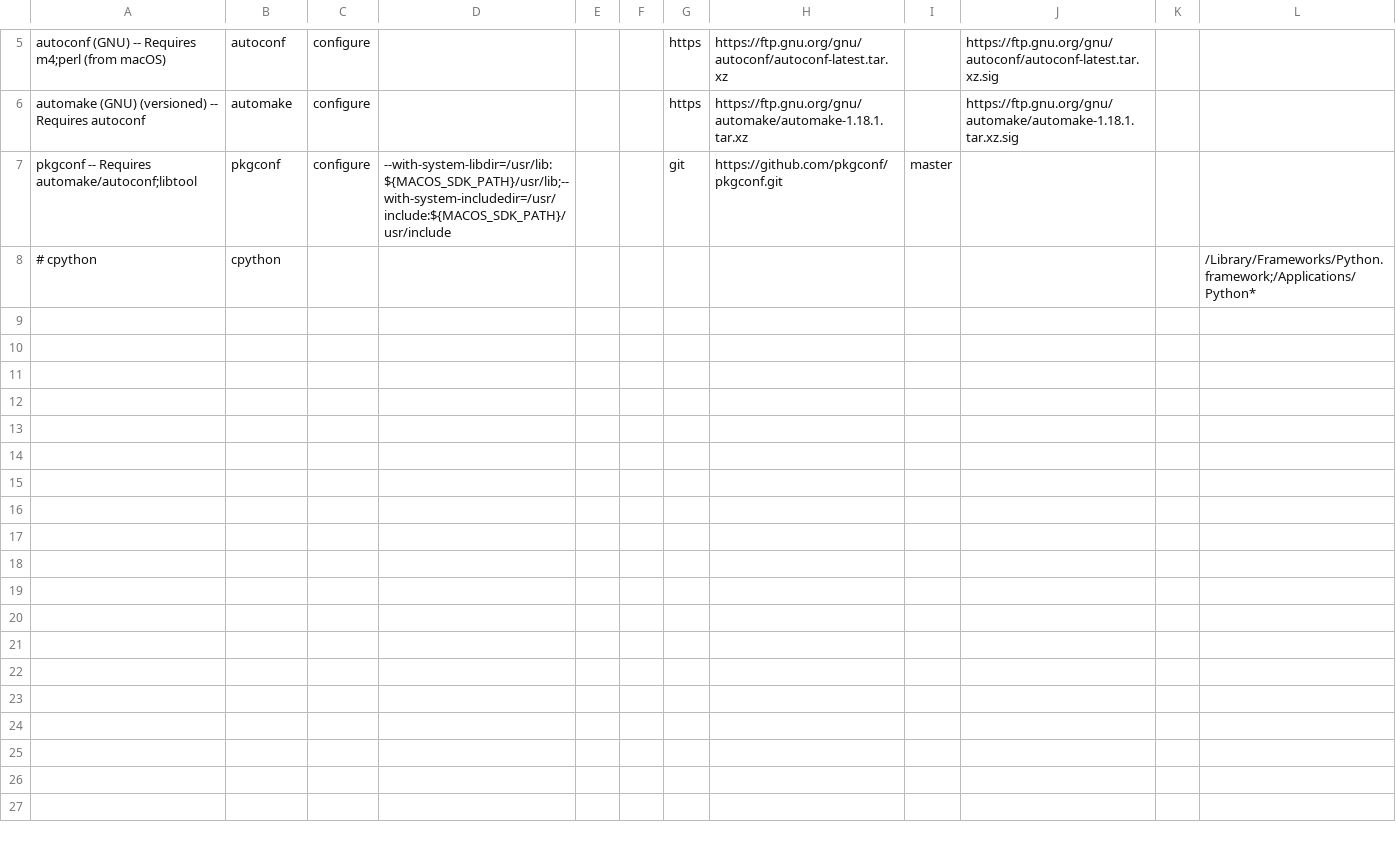
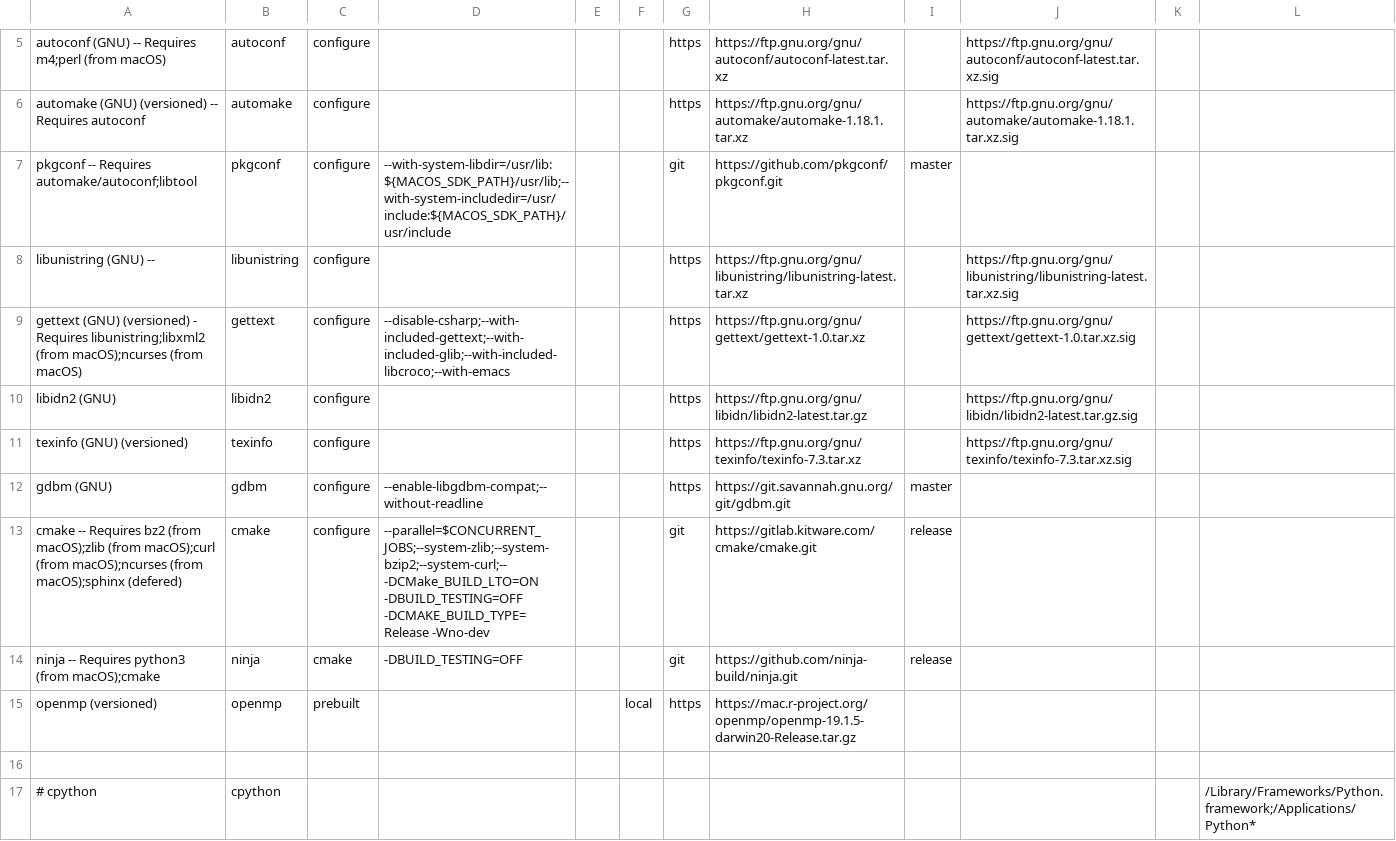
Before and after one commit to aredigg/BuildInstall, a CSV file: src/Darwin/utilities.csv, drawn as a sheet; only a part is shown, gaps mark what is left out.

Commit message:
cmake meson systems

```diff
--- a/src/Darwin/utilities.csv
+++ b/src/Darwin/utilities.csv
@@ -7,2 +7,11 @@ automake (GNU) (versioned) -- Requires autoconf,automake,configure,,,,https,http
 pkgconf -- Requires automake/autoconf;libtool,pkgconf,configure,--with-system-libdir=/usr/lib:${MACOS_SDK_PATH}/usr/lib;--with-system-includedir=/usr/include:${MACOS_SDK_PATH}/usr/include,,,git,https://github.com/pkgconf/pkgconf.git,master,,,
+libunistring (GNU) -- ,libunistring,configure,,,,https,https://ftp.gnu.org/gnu/libunistring/libunistring-latest.tar.xz,,https://ftp.gnu.org/gnu/libunistring/libunistring-latest.tar.xz.sig,,
+gettext (GNU) (versioned) - Requires libunistring;libxml2 (from macOS);ncurses (from macOS),gettext,configure,--disable-csharp;--with-included-gettext;--with-included-glib;--with-included-libcroco;--with-emacs,,,https,https://ftp.gnu.org/gnu/gettext/gettext-1.0.tar.xz,,https://ftp.gnu.org/gnu/gettext/gettext-1.0.tar.xz.sig,,
+libidn2 (GNU),libidn2,configure,,,,https,https://ftp.gnu.org/gnu/libidn/libidn2-latest.tar.gz,,https://ftp.gnu.org/gnu/libidn/libidn2-latest.tar.gz.sig,,
+texinfo (GNU) (versioned),texinfo,configure,,,,https,https://ftp.gnu.org/gnu/texinfo/texinfo-7.3.tar.xz,,https://ftp.gnu.org/gnu/texinfo/texinfo-7.3.tar.xz.sig,,
+gdbm (GNU),gdbm,configure,--enable-libgdbm-compat;--without-readline,,,https,https://git.savannah.gnu.org/git/gdbm.git,master,,,
+cmake -- Requires bz2 (from macOS);zlib (from macOS);curl (from macOS);ncurses (from macOS);sphinx (defered),cmake,configure,--parallel=$CONCURRENT_JOBS;--system-zlib;--system-bzip2;--system-curl;-- -DCMake_BUILD_LTO=ON -DBUILD_TESTING=OFF -DCMAKE_BUILD_TYPE=Release -Wno-dev,,,git,https://gitlab.kitware.com/cmake/cmake.git,release,,,
+ninja -- Requires python3 (from macOS);cmake,ninja,cmake,-DBUILD_TESTING=OFF,,,git,https://github.com/ninja-build/ninja.git,release,,,
+openmp (versioned),openmp,prebuilt,,,local,https,https://mac.r-project.org/openmp/openmp-19.1.5-darwin20-Release.tar.gz,,,,
+
 # cpython,cpython,,,,,,,,,,/Library/Frameworks/Python.framework;/Applications/Python*
```
Also changed, not shown: 3 other files.
